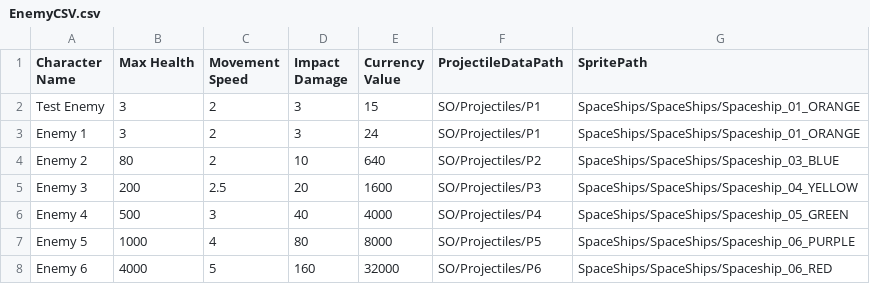
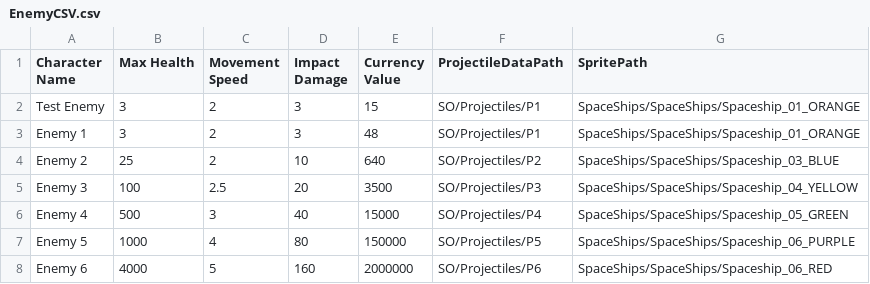
Before and after one commit to pkplonker/PlanetDefense, a CSV file: Assets/Editor/CSVs/EnemyCSV.csv, drawn as a sheet.

```diff
--- a/Assets/Editor/CSVs/EnemyCSV.csv
+++ b/Assets/Editor/CSVs/EnemyCSV.csv
@@ -2,7 +2,7 @@ Character Name,Max Health,Movement Speed,Impact Damage,Currency Value,Projectile
 Test Enemy,3,2,3,15,SO/Projectiles/P1,SpaceShips/SpaceShips/Spaceship_01_ORANGE
-Enemy 1,3,2,3,24,SO/Projectiles/P1,SpaceShips/SpaceShips/Spaceship_01_ORANGE
-Enemy 2,80,2,10,640,SO/Projectiles/P2,SpaceShips/SpaceShips/Spaceship_03_BLUE
-Enemy 3,200,2.5,20,1600,SO/Projectiles/P3,SpaceShips/SpaceShips/Spaceship_04_YELLOW
-Enemy 4,500,3,40,4000,SO/Projectiles/P4,SpaceShips/SpaceShips/Spaceship_05_GREEN
-Enemy 5,1000,4,80,8000,SO/Projectiles/P5,SpaceShips/SpaceShips/Spaceship_06_PURPLE
-Enemy 6,4000,5,160,32000,SO/Projectiles/P6,SpaceShips/SpaceShips/Spaceship_06_RED
+Enemy 1,3,2,3,48,SO/Projectiles/P1,SpaceShips/SpaceShips/Spaceship_01_ORANGE
+Enemy 2,25,2,10,640,SO/Projectiles/P2,SpaceShips/SpaceShips/Spaceship_03_BLUE
+Enemy 3,100,2.5,20,3500,SO/Projectiles/P3,SpaceShips/SpaceShips/Spaceship_04_YELLOW
+Enemy 4,500,3,40,15000,SO/Projectiles/P4,SpaceShips/SpaceShips/Spaceship_05_GREEN
+Enemy 5,1000,4,80,150000,SO/Projectiles/P5,SpaceShips/SpaceShips/Spaceship_06_PURPLE
+Enemy 6,4000,5,160,2000000,SO/Projectiles/P6,SpaceShips/SpaceShips/Spaceship_06_RED
```
Also changed, not shown: Assets/Editor/CSVs/WaveCSV.csv, 17 other files.
